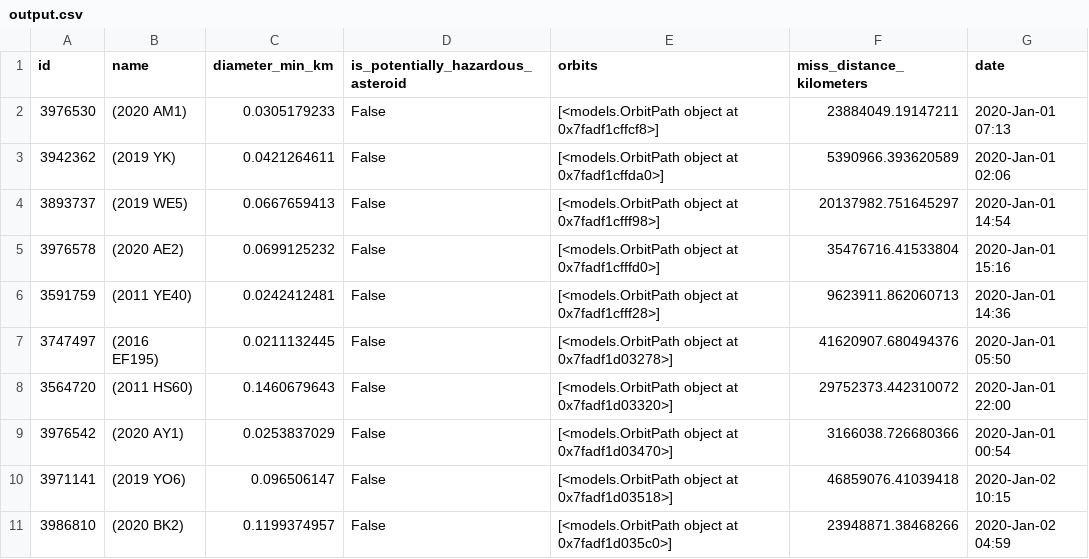
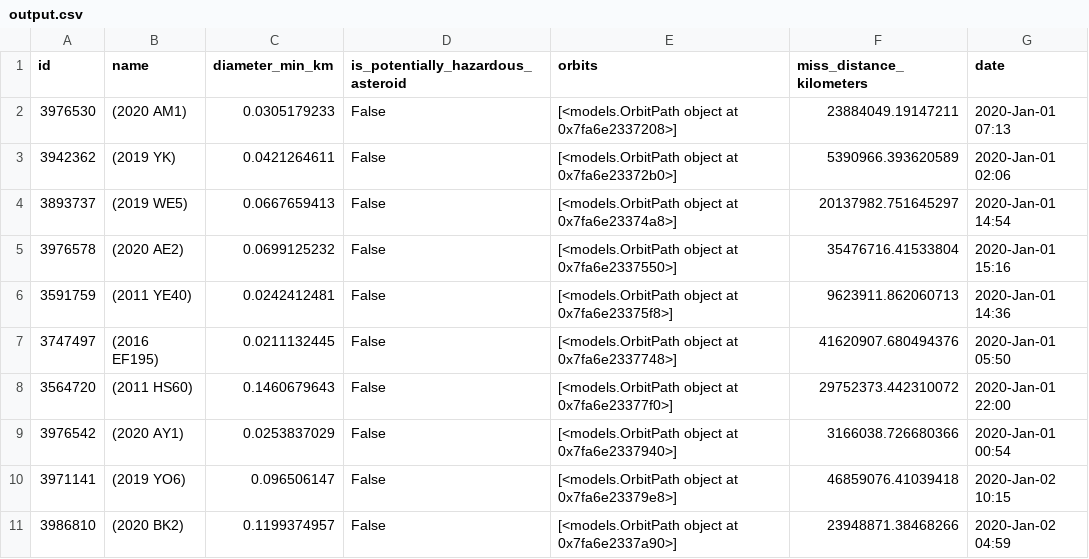
Before and after one commit to avsingh999/nd303-c1-advanced-python-techniques-project-starter-solution, a CSV file: starter/output.csv, drawn as a sheet.

```diff
--- a/starter/output.csv
+++ b/starter/output.csv
@@ -1,11 +1,11 @@
 id,name,diameter_min_km,is_potentially_hazardous_asteroid,orbits,miss_distance_kilometers,date
-3976530,(2020 AM1),0.0305179233,False,[<models.OrbitPath object at 0x7fadf1cffcf8>],23884049.19147211,2020-Jan-01 07:13
-3942362,(2019 YK),0.0421264611,False,[<models.OrbitPath object at 0x7fadf1cffda0>],5390966.393620589,2020-Jan-01 02:06
-3893737,(2019 WE5),0.0667659413,False,[<models.OrbitPath object at 0x7fadf1cfff98>],20137982.751645297,2020-Jan-01 14:54
-3976578,(2020 AE2),0.0699125232,False,[<models.OrbitPath object at 0x7fadf1cfffd0>],35476716.41533804,2020-Jan-01 15:16
-3591759,(2011 YE40),0.0242412481,False,[<models.OrbitPath object at 0x7fadf1cfff28>],9623911.862060713,2020-Jan-01 14:36
-3747497,(2016 EF195),0.0211132445,False,[<models.OrbitPath object at 0x7fadf1d03278>],41620907.680494376,2020-Jan-01 05:50
-3564720,(2011 HS60),0.1460679643,False,[<models.OrbitPath object at 0x7fadf1d03320>],29752373.442310072,2020-Jan-01 22:00
-3976542,(2020 AY1),0.0253837029,False,[<models.OrbitPath object at 0x7fadf1d03470>],3166038.726680366,2020-Jan-01 00:54
-3971141,(2019 YO6),0.096506147,False,[<models.OrbitPath object at 0x7fadf1d03518>],46859076.41039418,2020-Jan-02 10:15
-3986810,(2020 BK2),0.1199374957,False,[<models.OrbitPath object at 0x7fadf1d035c0>],23948871.38468266,2020-Jan-02 04:59
+3976530,(2020 AM1),0.0305179233,False,[<models.OrbitPath object at 0x7fa6e2337208>],23884049.19147211,2020-Jan-01 07:13
+3942362,(2019 YK),0.0421264611,False,[<models.OrbitPath object at 0x7fa6e23372b0>],5390966.393620589,2020-Jan-01 02:06
+3893737,(2019 WE5),0.0667659413,False,[<models.OrbitPath object at 0x7fa6e23374a8>],20137982.751645297,2020-Jan-01 14:54
+3976578,(2020 AE2),0.0699125232,False,[<models.OrbitPath object at 0x7fa6e2337550>],35476716.41533804,2020-Jan-01 15:16
+3591759,(2011 YE40),0.0242412481,False,[<models.OrbitPath object at 0x7fa6e23375f8>],9623911.862060713,2020-Jan-01 14:36
+3747497,(2016 EF195),0.0211132445,False,[<models.OrbitPath object at 0x7fa6e2337748>],41620907.680494376,2020-Jan-01 05:50
+3564720,(2011 HS60),0.1460679643,False,[<models.OrbitPath object at 0x7fa6e23377f0>],29752373.442310072,2020-Jan-01 22:00
+3976542,(2020 AY1),0.0253837029,False,[<models.OrbitPath object at 0x7fa6e2337940>],3166038.726680366,2020-Jan-01 00:54
+3971141,(2019 YO6),0.096506147,False,[<models.OrbitPath object at 0x7fa6e23379e8>],46859076.41039418,2020-Jan-02 10:15
+3986810,(2020 BK2),0.1199374957,False,[<models.OrbitPath object at 0x7fa6e2337a90>],23948871.38468266,2020-Jan-02 04:59
```
Also changed, not shown: 6 other files.
